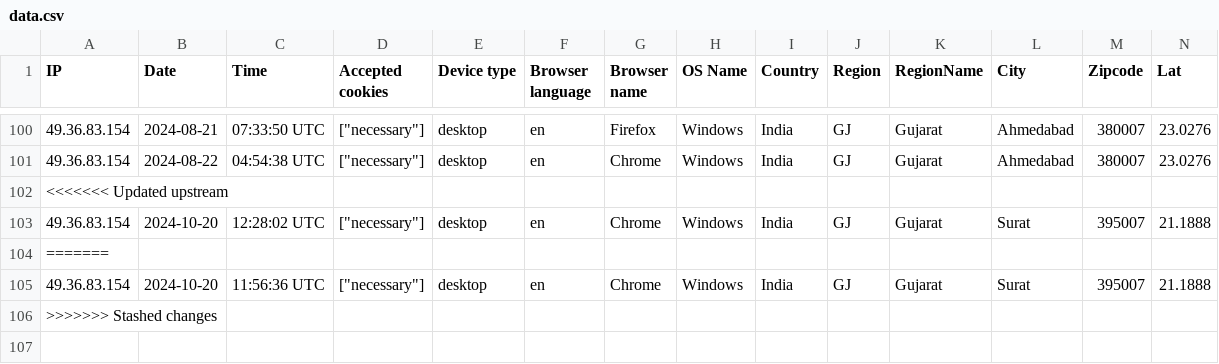
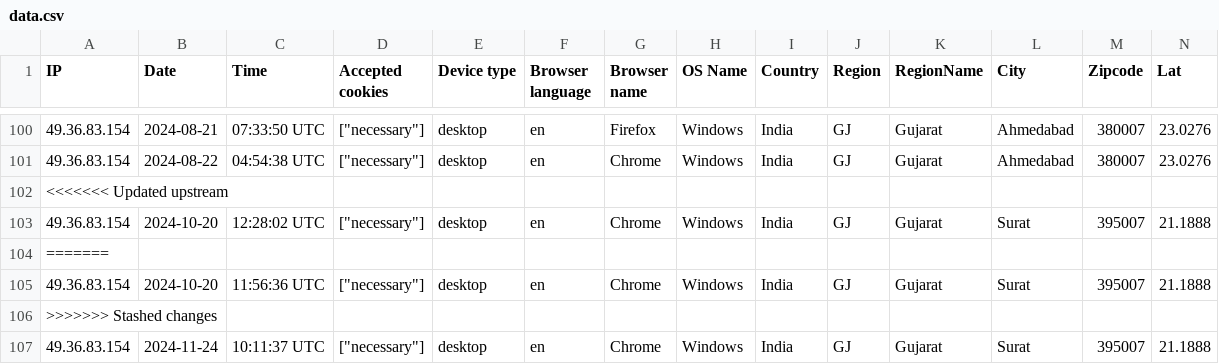
Before and after one commit to rabiulgit/erp_demo, a CSV file: storage/uploads/sample/data.csv, drawn as a sheet; only a part is shown, gaps mark what is left out; rows hold the shown columns only; the diff names each change by its address in the sheet, - before the commit and + after, or states it on an @@ line.

```diff
--- a/storage/uploads/sample/data.csv
+++ b/storage/uploads/sample/data.csv
+row 107: 49.36.83.154 | 2024-11-24 | 10:11:37 UTC | ["necessary"] | desktop | en | Chrome | Windows | India | GJ | Gujarat | Surat | 395007 | 21.1888
```
Also changed, not shown: 23 other files.
